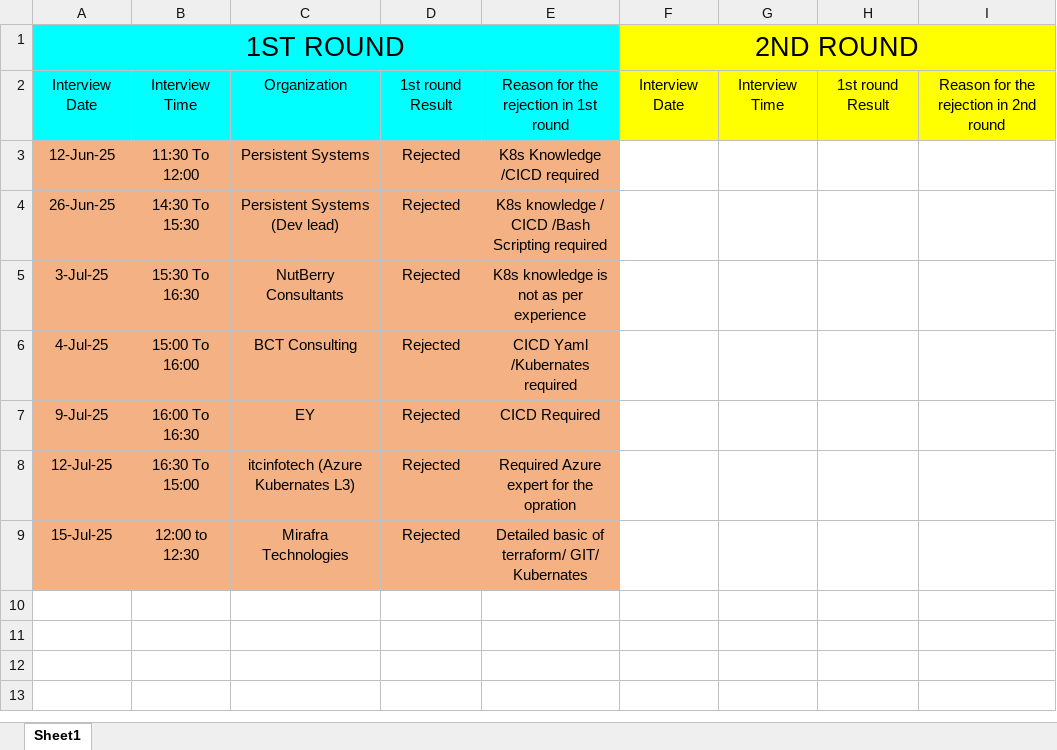
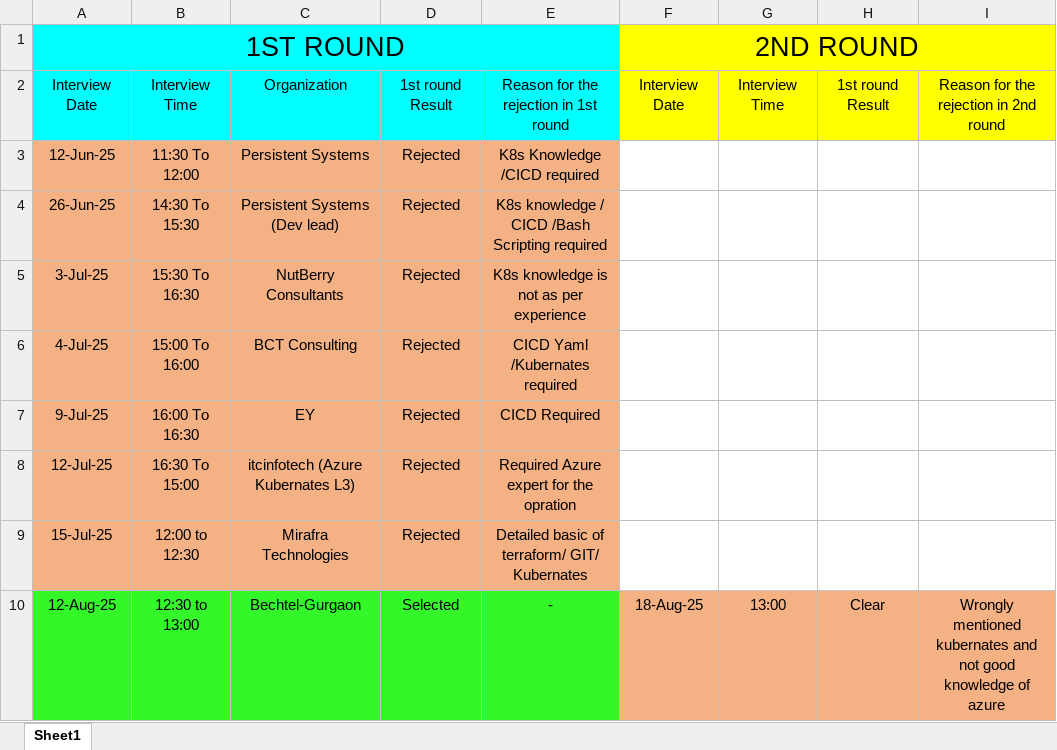
Before and after one commit to getsumantra/Notes_Devops_self, an Excel workbook: others/Interview.xlsx, sheet Sheet1, drawn as a sheet; values as stored, in another font and other column widths than the file's, no borders; the diff names each change by its address in the sheet, - before the commit and + after, or states it on an @@ line.

```diff
--- a/others/Interview.xlsx (sheet Sheet1)
+++ b/others/Interview.xlsx (sheet Sheet1)
+row 10: 12-Aug-25 | 12:30 to 13:00 | Bechtel-Gurgaon | Selected | - | 18-Aug-25 | 13:00 | Clear | Wrongly mentioned kubernates and not good knowledge of azure
```
Also changed, not shown: 1 other file.
